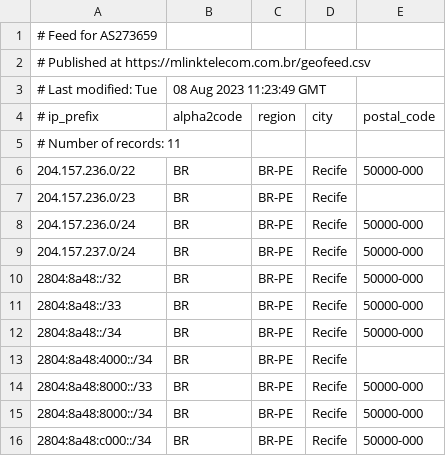
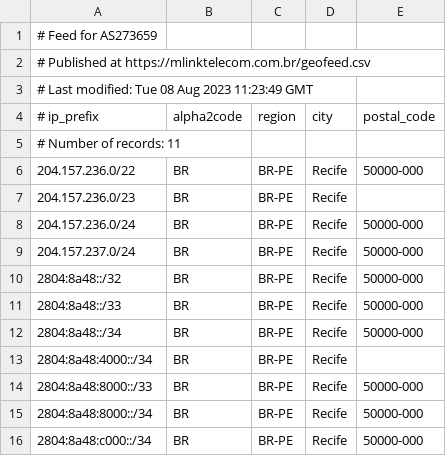
Before and after one commit to mlinktelecom/geofeed, a CSV file: geofeed.csv, drawn as a sheet.

Commit message:
Update geofeed.csv

```diff
--- a/geofeed.csv
+++ b/geofeed.csv
@@ -2,3 +2,3 @@
 # Published at https://mlinktelecom.com.br/geofeed.csv
-# Last modified: Tue, 08 Aug 2023 11:23:49 GMT
+# Last modified: Tue 08 Aug 2023 11:23:49 GMT
 # ip_prefix,alpha2code,region,city,postal_code
```
